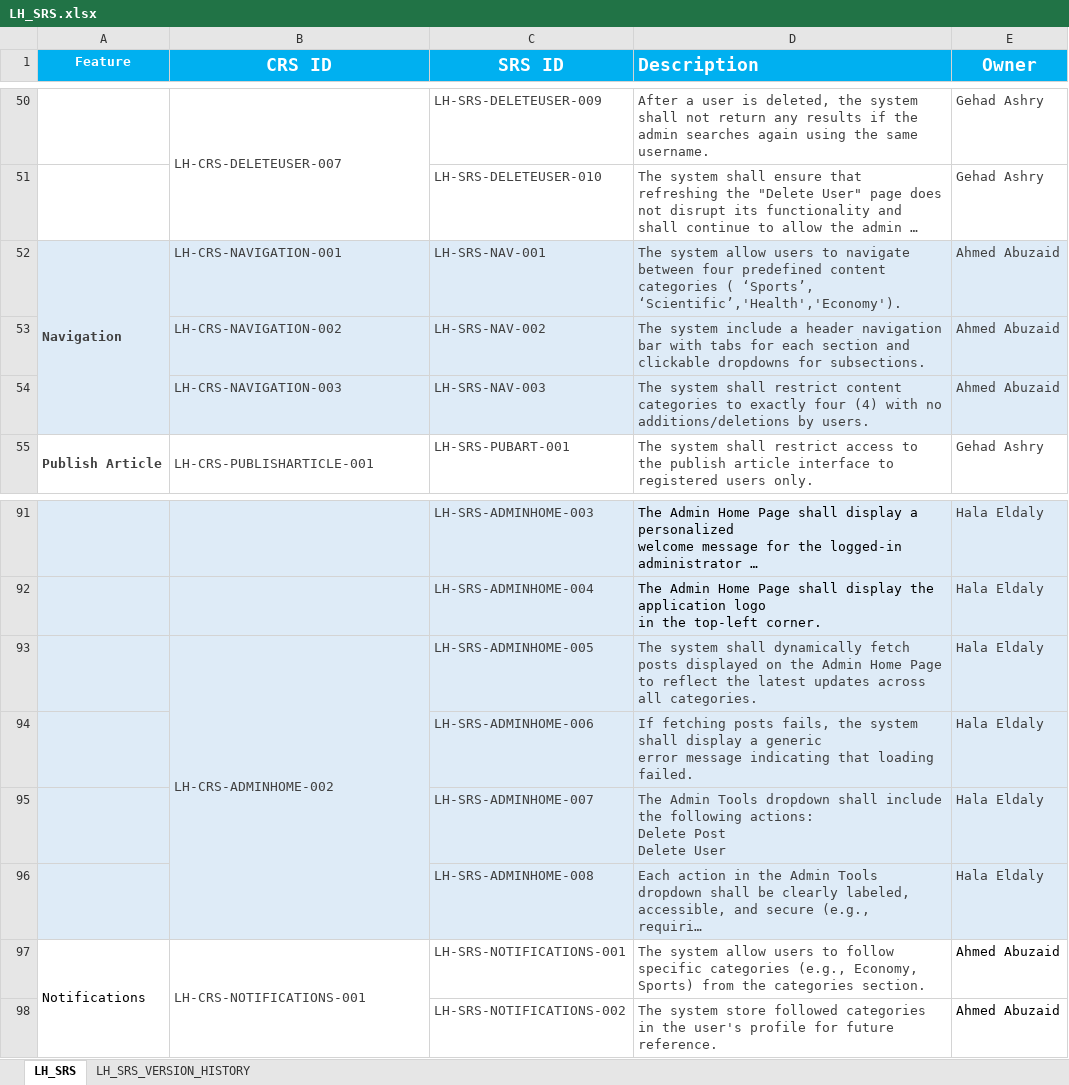
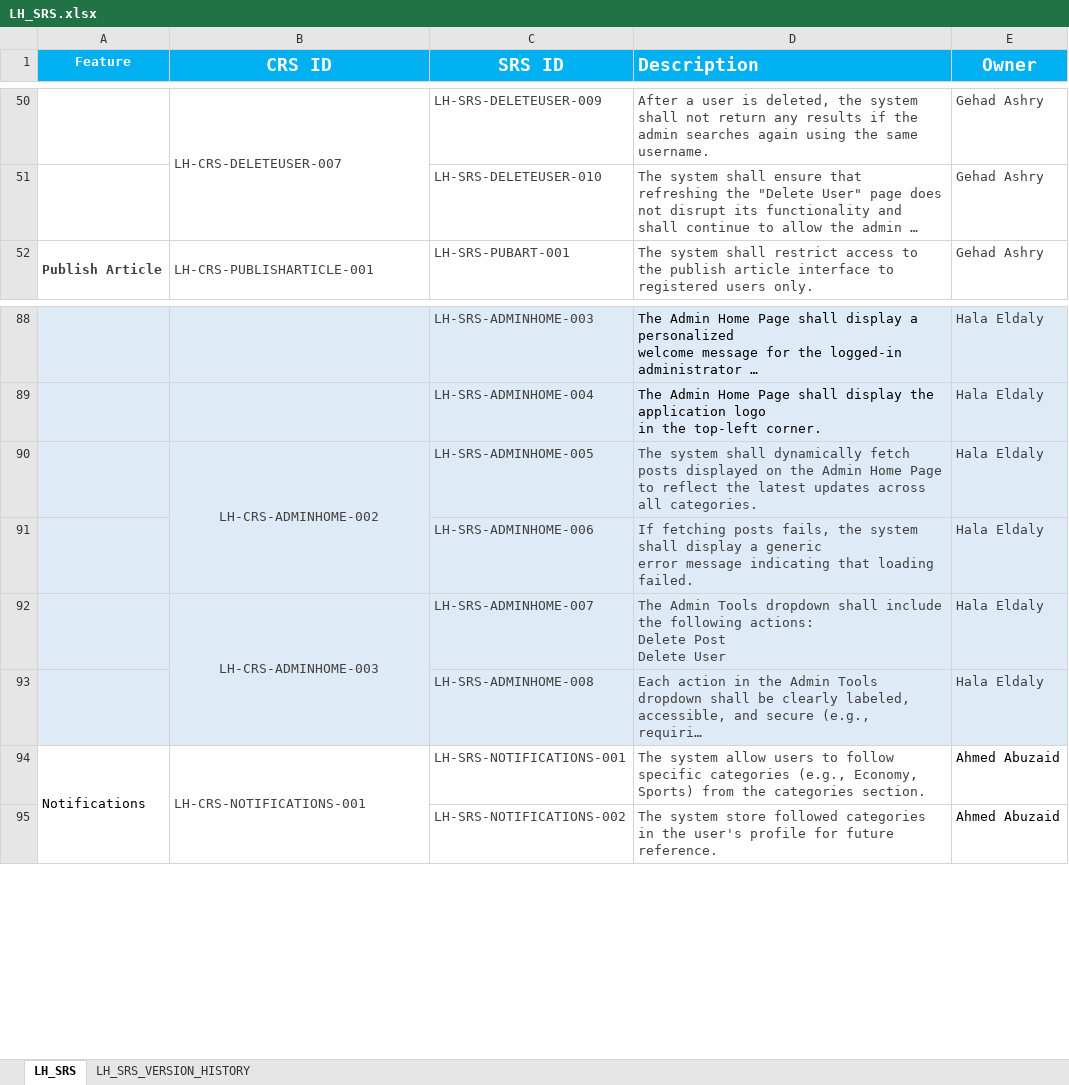
Before and after one commit to EmanAbusalim/Group-3-Learning-hub, an Excel workbook: LH_REQUIREMENTS/LH_SRS.xlsx, sheet LH_SRS, drawn as a sheet; only a part is shown, gaps mark what is left out; long unchanged cells end in …; values as stored, in another font and other column widths than the file's, no borders; removed rows and columns are numbered as before the commit, all else as after; the diff names each change by its address in the sheet, - before the commit and + after, or states it on an @@ line.

Commit message:
v3.3 Removed out of scope features

```diff
--- a/LH_REQUIREMENTS/LH_SRS.xlsx (sheet LH_SRS)
+++ b/LH_REQUIREMENTS/LH_SRS.xlsx (sheet LH_SRS)
-row 52: Navigation | LH-CRS-NAVIGATION-001 | LH-SRS-NAV-001 | The system allow users to navigate between four predefined content categories ( ‘Sports’, ‘Scientific’,'Health','Economy'). | Ahmed Abuzaid
-row 53:  | LH-CRS-NAVIGATION-002 | LH-SRS-NAV-002 | The system include a header navigation bar with tabs for each section and clickable dropdowns for subsections. | Ahmed Abuzaid
-row 54:  | LH-CRS-NAVIGATION-003 | LH-SRS-NAV-003 | The system shall restrict content categories to exactly four (4) with no additions/deletions by users. | Ahmed Abuzaid
-B90 alignment: left
+B90 alignment: center
-B93:B96 merged
+B90:B91 merged
-B92 (CRS ID): (empty)
+B92 (CRS ID): LH-CRS-ADMINHOME-003
+B92:B93 merged
```
Also changed, not shown: sheet LH_SRS_VERSION_HISTORY.
